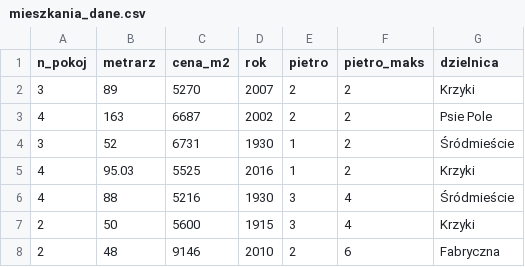
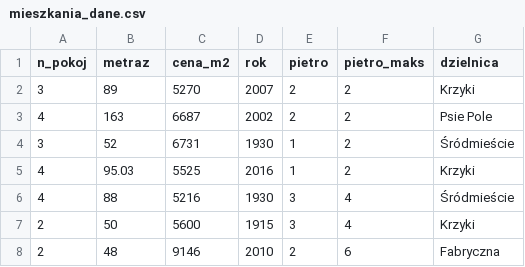
Before and after one commit to STWUR/STWUR-2017-06-07, a CSV file: data/mieszkania_dane.csv, drawn as a sheet; only a part is shown.

Commit message:
fixed typo

```diff
--- a/data/mieszkania_dane.csv
+++ b/data/mieszkania_dane.csv
@@ -1,2 +1,2 @@
-"n_pokoj","metrarz","cena_m2","rok","pietro","pietro_maks","dzielnica"
+"n_pokoj","metraz","cena_m2","rok","pietro","pietro_maks","dzielnica"
 3,89,5270,2007,2,2,"Krzyki"
```
Also changed, not shown: 1 other file.
